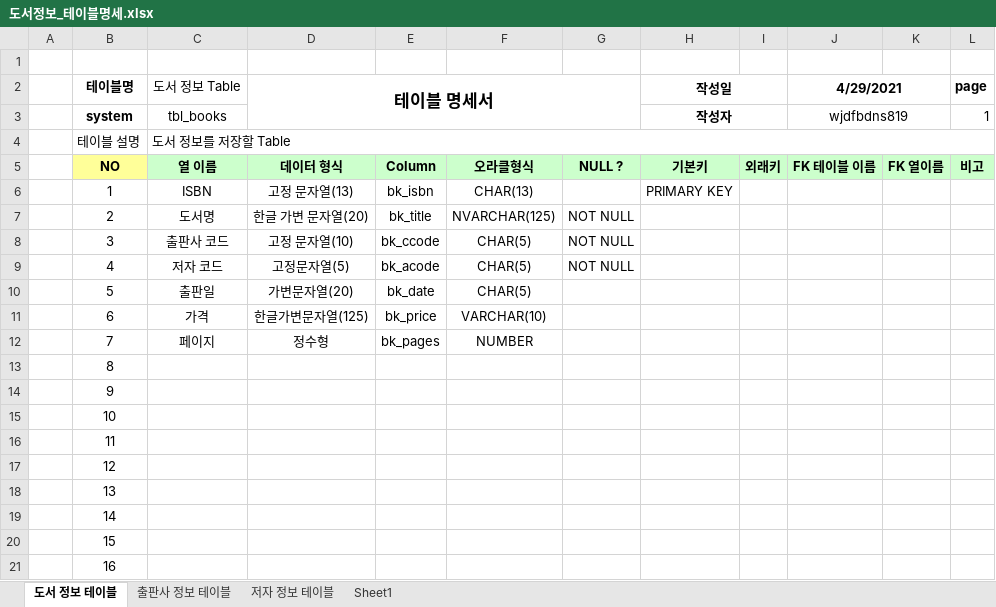
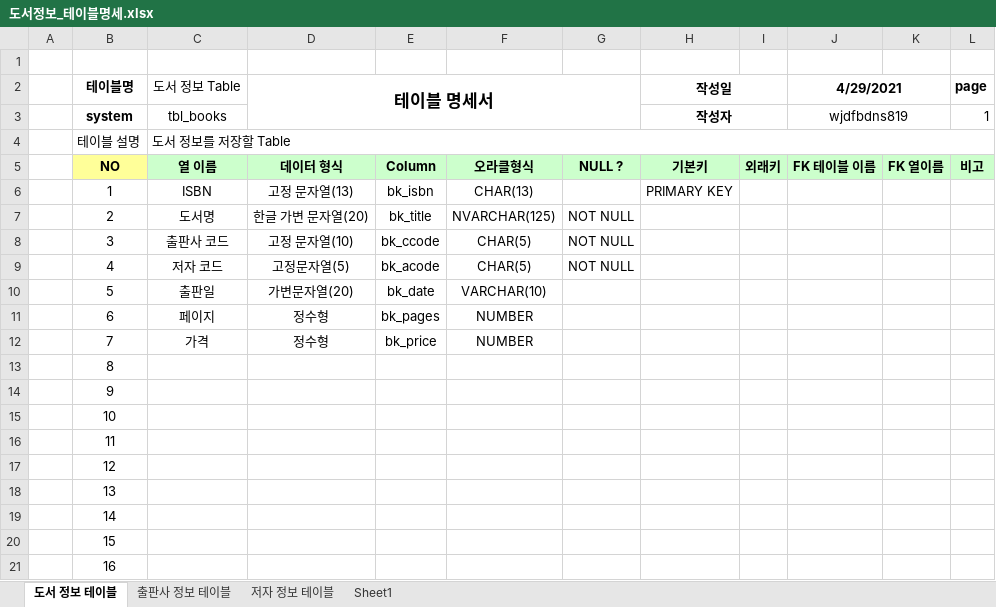
Before and after one commit to wjdfbdns819/Biz_403_2021_04_DBMS, an Excel workbook: 도서대여 프로젝트/도서정보_테이블명세.xlsx, sheet 도서 정보 테이블, drawn as a sheet; values as stored, in another font and other column widths than the file's, no borders; the diff names each change by its address in the sheet, - before the commit and + after, or states it on an @@ line.

```diff
--- a/도서대여 프로젝트/도서정보_테이블명세.xlsx (sheet 도서 정보 테이블)
+++ b/도서대여 프로젝트/도서정보_테이블명세.xlsx (sheet 도서 정보 테이블)
-F10: CHAR(5)
+F10: VARCHAR(10)
-C11 (도서 정보 Table): 가격
+C11 (도서 정보 Table): 페이지
-D11 (테이블 명세서): 한글가변문자열(125)
+D11 (테이블 명세서): 정수형
-E11: bk_price
+E11: bk_pages
-F11: VARCHAR(10)
+F11: NUMBER
-C12 (도서 정보 Table): 페이지
+C12 (도서 정보 Table): 가격
-E12: bk_pages
+E12: bk_price
```
Also changed, not shown: 도서대여 프로젝트/샘플-도서정보(2021-04-29).xlsx, 6 other files.
